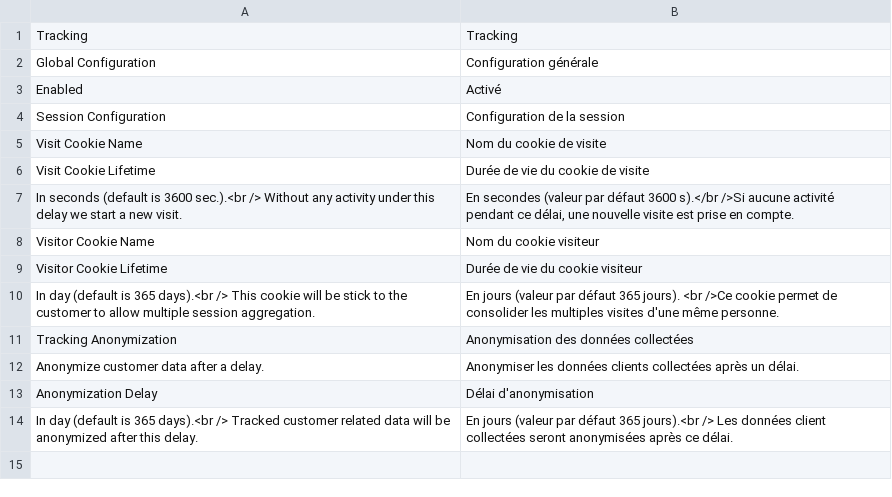
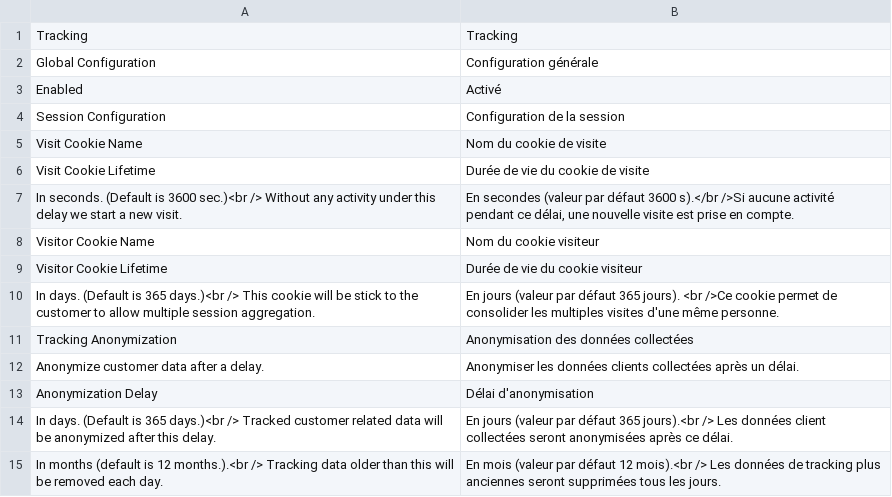
Before and after one commit to Smile-SA/elasticsuite, a CSV file: src/module-elasticsuite-tracker/i18n/fr_FR.csv, drawn as a sheet.

Commit message:
#ESP-240
 * Change the way tracking indices are created to monthly
 * Refactor tracking indices purge mechanism
 * Wrap existing tracking indices into monthly indices

```diff
--- a/src/module-elasticsuite-tracker/i18n/fr_FR.csv
+++ b/src/module-elasticsuite-tracker/i18n/fr_FR.csv
@@ -6,6 +6,6 @@ Tracking,Tracking
 "Visit Cookie Lifetime","Durée de vie du cookie de visite"
-"In seconds (default is 3600 sec.).<br /> Without any activity under this delay we start a new visit.","En secondes (valeur par défaut 3600 s).</br />Si aucune activité pendant ce délai, une nouvelle visite est prise en compte."
+"In seconds. (Default is 3600 sec.)<br /> Without any activity under this delay we start a new visit.","En secondes (valeur par défaut 3600 s).</br />Si aucune activité pendant ce délai, une nouvelle visite est prise en compte."
 "Visitor Cookie Name","Nom du cookie visiteur"
 "Visitor Cookie Lifetime","Durée de vie du cookie visiteur"
-"In day (default is 365 days).<br /> This cookie will be stick to the customer to allow multiple session aggregation.","En jours (valeur par défaut 365 jours). <br />Ce cookie permet de consolider les multiples visites d'une même personne."
+"In days. (Default is 365 days.)<br /> This cookie will be stick to the customer to allow multiple session aggregation.","En jours (valeur par défaut 365 jours). <br />Ce cookie permet de consolider les multiples visites d'une même personne."
 "Tracking Anonymization","Anonymisation des données collectées"
@@ -13,2 +13,3 @@ Tracking,Tracking
 "Anonymization Delay","Délai d'anonymisation"
-"In day (default is 365 days).<br /> Tracked customer related data will be anonymized after this delay.","En jours (valeur par défaut 365 jours).<br /> Les données client collectées seront anonymisées après ce délai."
+"In days. (Default is 365 days.)<br /> Tracked customer related data will be anonymized after this delay.","En jours (valeur par défaut 365 jours).<br /> Les données client collectées seront anonymisées après ce délai."
+"In months (default is 12 months.).<br /> Tracking data older than this will be removed each day.","En mois (valeur par défaut 12 mois).<br /> Les données de tracking plus anciennes seront supprimées tous les jours."
```
Also changed, not shown: src/module-elasticsuite-tracker/i18n/en_US.csv, 16 other files.
